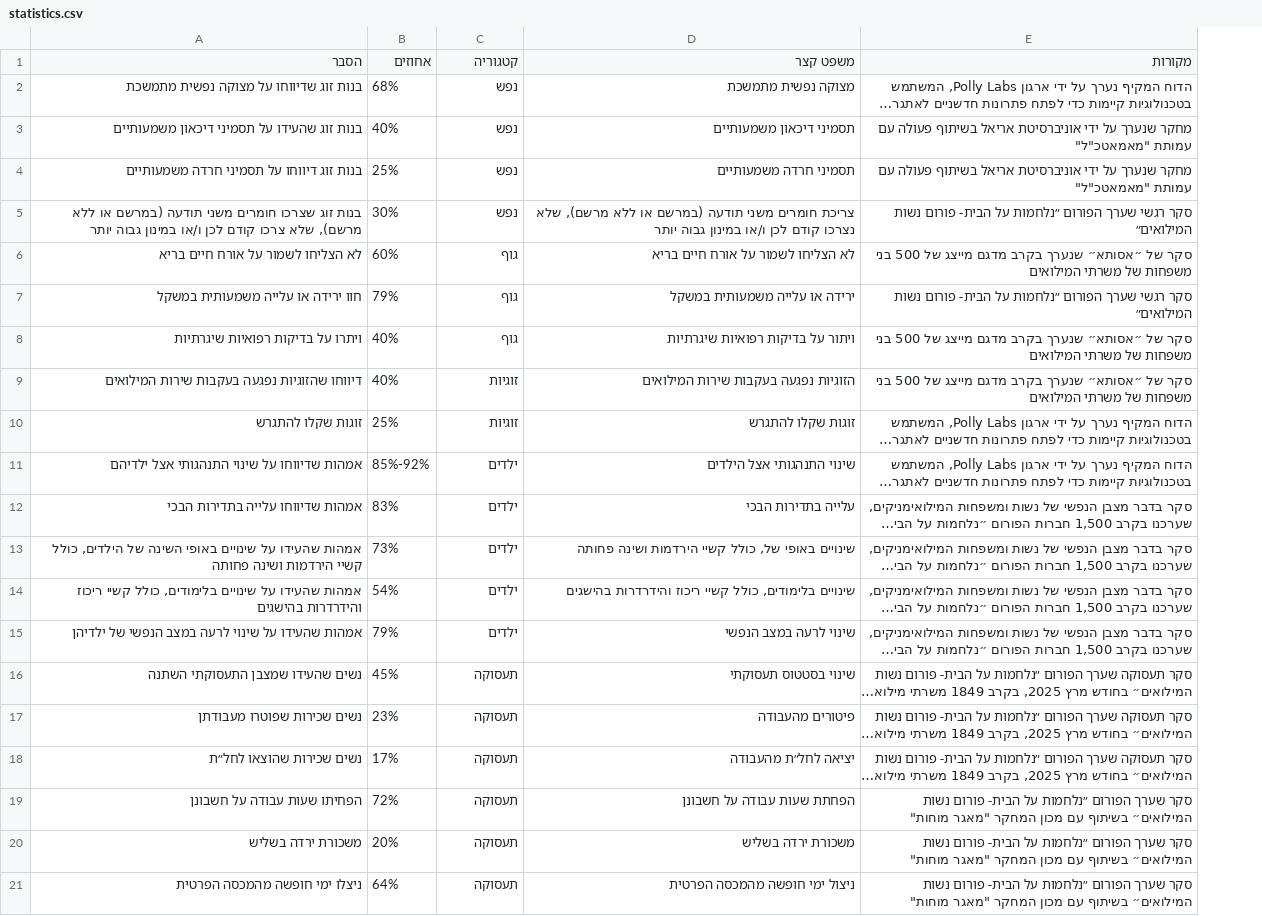
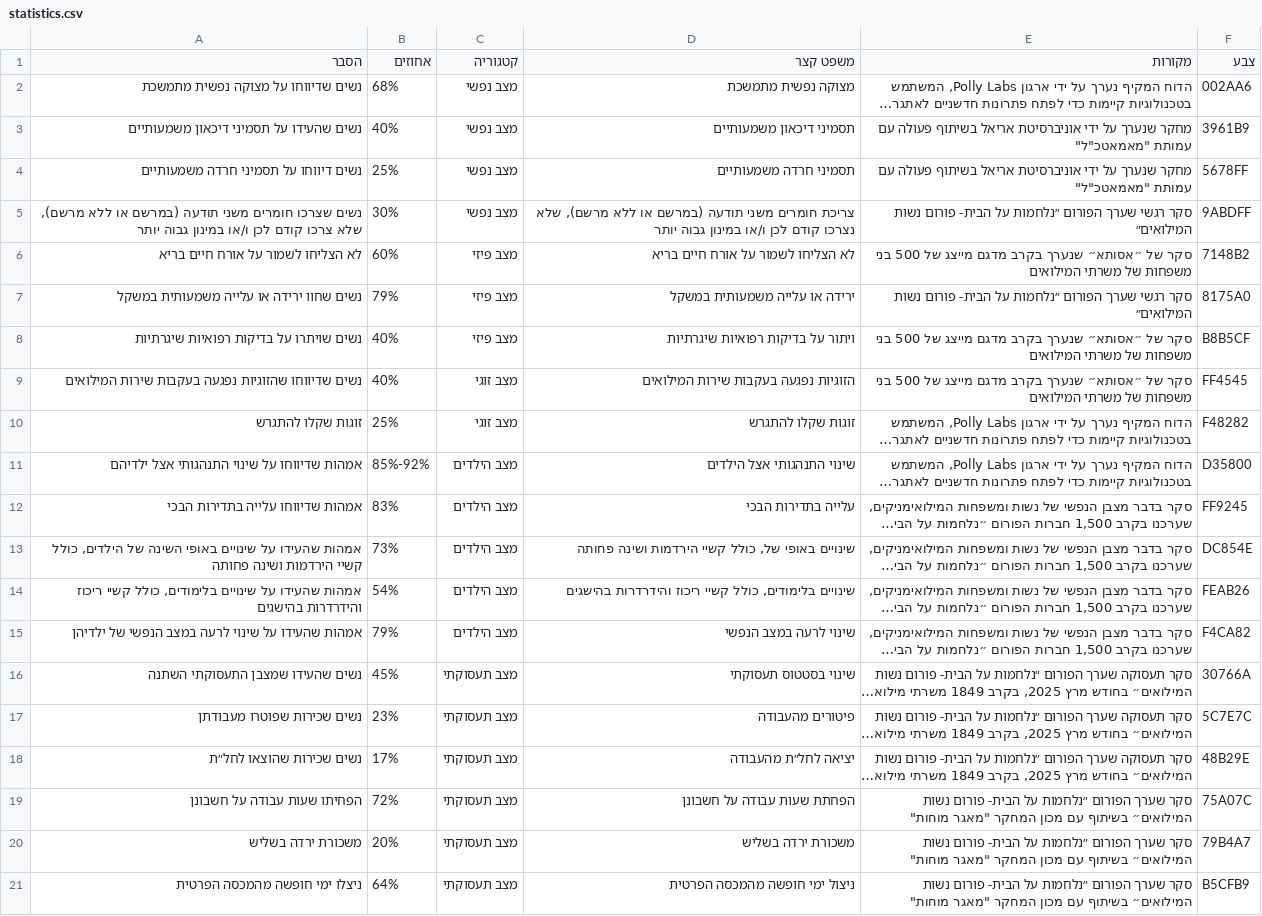
Before and after one commit to Ron-mor-yosef/PAGMAR2025, a CSV file: public/statistics.csv, drawn as a sheet; long unchanged cells end in …; the diff names each change by its address in the sheet, - before the commit and + after, or states it on an @@ line.

Commit message:
color statistucs

```diff
--- a/public/statistics.csv
+++ b/public/statistics.csv
+column F (צבע), rows 2-21: 002AA6 | 3961B9 | 5678FF | 9ABDFF | 7148B2 | 8175A0 | B8B5CF | FF4545 | F48282 | D35800 | FF9245 | DC854E | FEAB26 | F4CA82 | 30766A | 5C7E7C | 48B29E | 75A07C | 79B4A7 | B5CFB9
-A2 (הסבר): בנות זוג שדיווחו על מצוקה נפשית מתמשכת
+A2 (הסבר): נשים שדיווחו על מצוקה נפשית מתמשכת
-C2:C5 (קטגוריה): נפש
+C2:C5 (קטגוריה): מצב נפשי
-A3 (הסבר): בנות זוג שהעידו על תסמיני דיכאון משמעותיים
+A3 (הסבר): נשים שהעידו על תסמיני דיכאון משמעותיים
-A4 (הסבר): בנות זוג דיווחו על תסמיני חרדה משמעותיים
+A4 (הסבר): נשים דיווחו על תסמיני חרדה משמעותיים
-A5 (הסבר): בנות זוג שצרכו חומרים…
+A5 (הסבר): נשים שצרכו חומרים…
-C6:C8 (קטגוריה): גוף
+C6:C8 (קטגוריה): מצב פיזי
-A7 (הסבר): חוו ירידה או עלייה משמעותית במשקל
+A7 (הסבר): נשים שחוו ירידה או עלייה משמעותית במשקל
-A8 (הסבר): ויתרו על בדיקות רפואיות שיגרתיות
+A8 (הסבר): נשים שויתרו על בדיקות רפואיות שיגרתיות
-A9 (הסבר): דיווחו שהזוגיות נפגעה…
+A9 (הסבר): נשים שדיווחו שהזוגיות נפגעה…
-C9:C10 (קטגוריה): זוגיות
+C9:C10 (קטגוריה): מצב זוגי
-C11:C15 (קטגוריה): ילדים
+C11:C15 (קטגוריה): מצב הילדים
-C16:C21 (קטגוריה): תעסוקה
+C16:C21 (קטגוריה): מצב תעסוקתי
```
